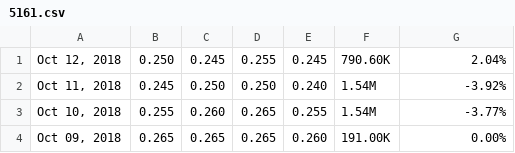
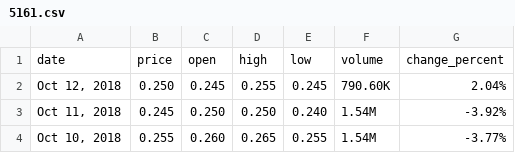
Before and after one commit to mengwangk/ai-playground, a CSV file: dataset/prices/5161.csv, drawn as a sheet; only a part is shown; the shorter side is filled out with more unchanged rows; the diff names each change by its address in the sheet, - before the commit and + after, or states it on an @@ line.

```diff
--- a/dataset/prices/5161.csv
+++ b/dataset/prices/5161.csv
+row 1: date | price | open | high | low | volume | change_percent
```
Also changed, not shown: dataset/prices/5272.csv, 2 other files.
